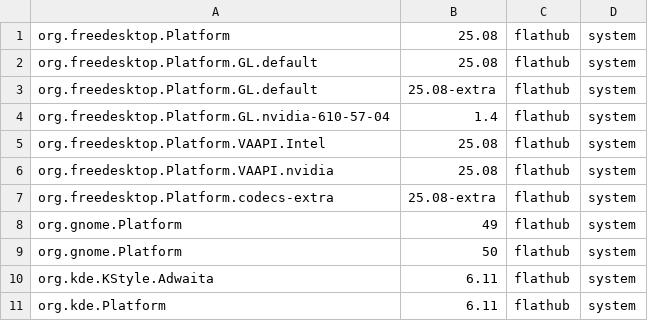
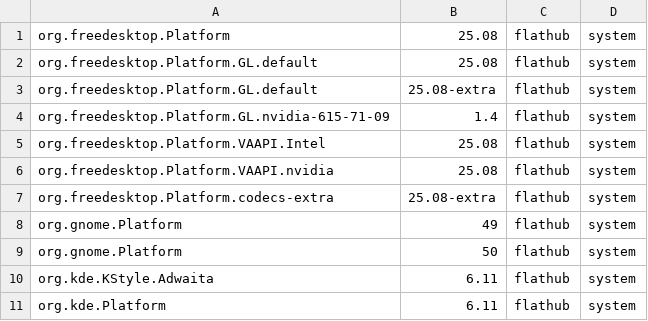
Before and after one commit to Commanderx-code/dotfiles, a TSV file: system-backup/inventories/flatpak-runtimes.tsv, drawn as a sheet.

Commit message:
Capture current system snapshots and recovery verification

```diff
--- a/system-backup/inventories/flatpak-runtimes.tsv
+++ b/system-backup/inventories/flatpak-runtimes.tsv
@@ -3,3 +3,3 @@ org.freedesktop.Platform.GL.default	25.08	flathub	system
 org.freedesktop.Platform.GL.default	25.08-extra	flathub	system
-org.freedesktop.Platform.GL.nvidia-610-57-04	1.4	flathub	system
+org.freedesktop.Platform.GL.nvidia-615-71-09	1.4	flathub	system
 org.freedesktop.Platform.VAAPI.Intel	25.08	flathub	system
```
Also changed, not shown: 22 other files.
